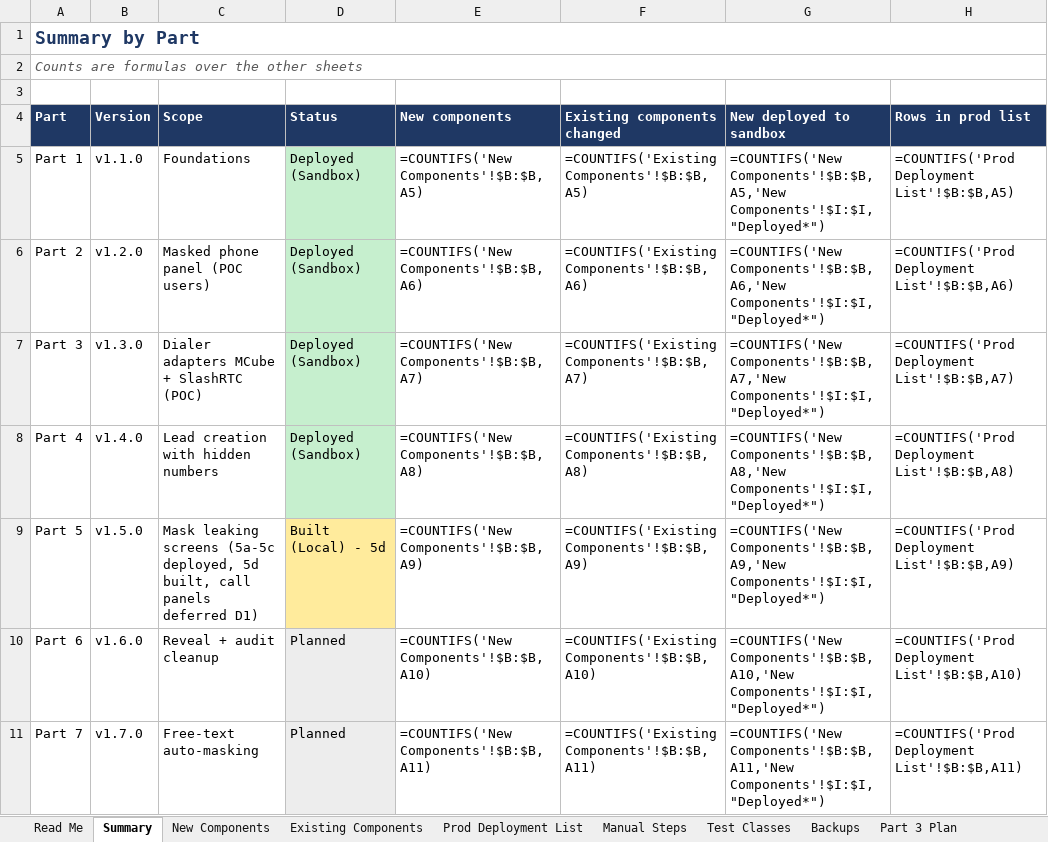
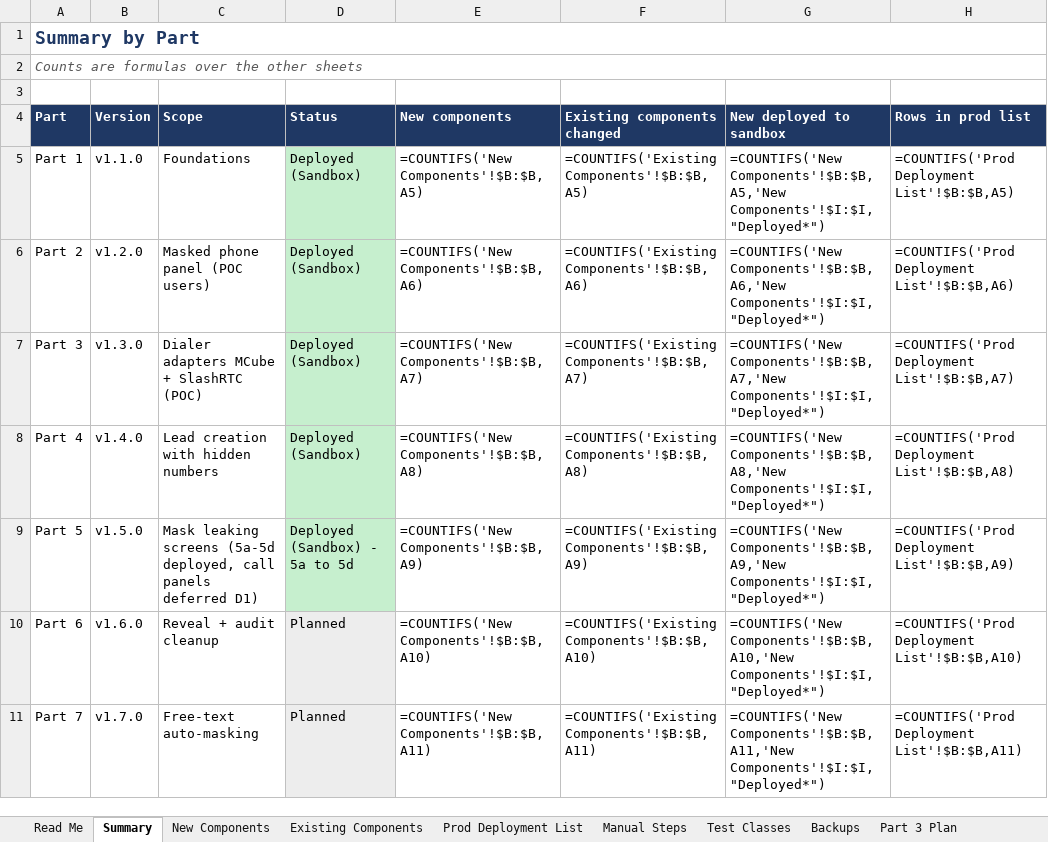
Before and after one commit to ejjigiripraveen-cloud/Mobile-No-masking, an Excel workbook: docs/Mobile_Masking_Component_Register.xlsx, sheet Summary, drawn as a sheet; only a part is shown; values as stored, in another font and other column widths than the file's, no borders; formulas without a stored value are shown as written; the diff names each change by its address in the sheet, - before the commit and + after, or states it on an @@ line.

```diff
--- a/docs/Mobile_Masking_Component_Register.xlsx (sheet Summary)
+++ b/docs/Mobile_Masking_Component_Register.xlsx (sheet Summary)
-C9 (Scope): …leaking screens (5a-5c deployed, 5d built, call panels…
+C9 (Scope): …leaking screens (5a-5d deployed, call panels…
-D9 (Status): Built (Local) - 5d
+D9 (Status): Deployed (Sandbox) - 5a to 5d
-D9 fill: #FFEB9C
+D9 fill: #C6EFCE
```
Also changed, not shown: sheet Release Bundle, sheet Existing Components, sheet New Components, 6 other files.
